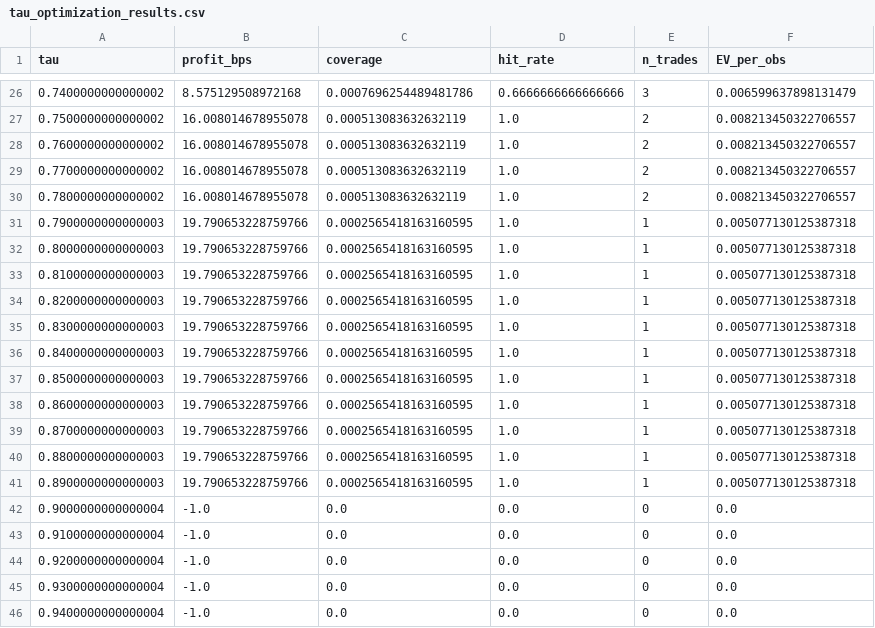
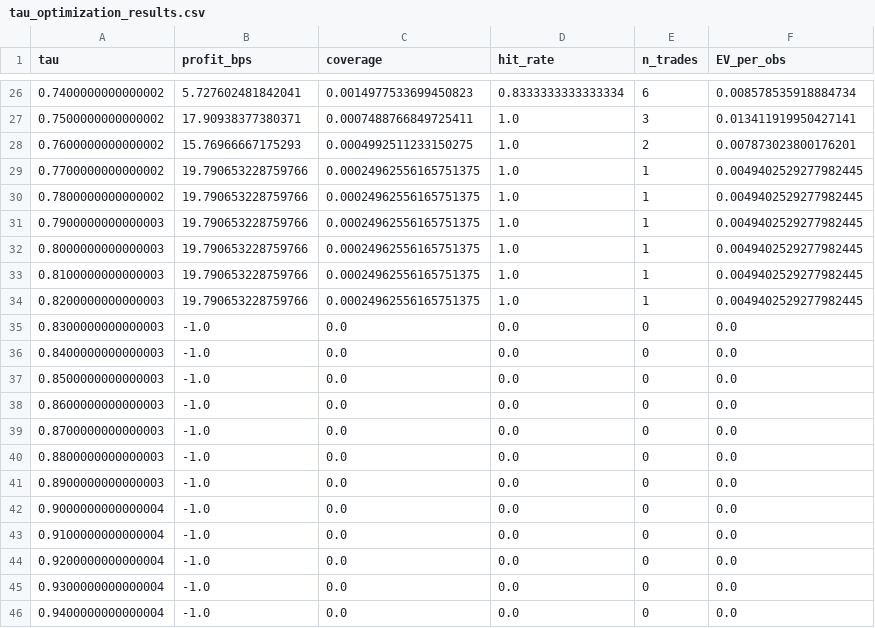
Before and after one commit to rruehl/ml-bot, a CSV file: artifacts/tau_optimization_results.csv, drawn as a sheet; only a part is shown, gaps mark what is left out; the diff covers the shown part only.

```diff
--- a/artifacts/tau_optimization_results.csv
+++ b/artifacts/tau_optimization_results.csv
@@ -26,17 +26,17 @@ tau,profit_bps,coverage,hit_rate,n_trades,EV_per_obs
-0.7400000000000002,8.575129508972168,0.0007696254489481786,0.6666666666666666,3,0.006599637898131479
-0.7500000000000002,16.008014678955078,0.000513083632632119,1.0,2,0.008213450322706557
-0.7600000000000002,16.008014678955078,0.000513083632632119,1.0,2,0.008213450322706557
-0.7700000000000002,16.008014678955078,0.000513083632632119,1.0,2,0.008213450322706557
-0.7800000000000002,16.008014678955078,0.000513083632632119,1.0,2,0.008213450322706557
-0.7900000000000003,19.790653228759766,0.0002565418163160595,1.0,1,0.005077130125387318
-0.8000000000000003,19.790653228759766,0.0002565418163160595,1.0,1,0.005077130125387318
-0.8100000000000003,19.790653228759766,0.0002565418163160595,1.0,1,0.005077130125387318
-0.8200000000000003,19.790653228759766,0.0002565418163160595,1.0,1,0.005077130125387318
-0.8300000000000003,19.790653228759766,0.0002565418163160595,1.0,1,0.005077130125387318
-0.8400000000000003,19.790653228759766,0.0002565418163160595,1.0,1,0.005077130125387318
-0.8500000000000003,19.790653228759766,0.0002565418163160595,1.0,1,0.005077130125387318
-0.8600000000000003,19.790653228759766,0.0002565418163160595,1.0,1,0.005077130125387318
-0.8700000000000003,19.790653228759766,0.0002565418163160595,1.0,1,0.005077130125387318
-0.8800000000000003,19.790653228759766,0.0002565418163160595,1.0,1,0.005077130125387318
-0.8900000000000003,19.790653228759766,0.0002565418163160595,1.0,1,0.005077130125387318
+0.7400000000000002,5.727602481842041,0.0014977533699450823,0.8333333333333334,6,0.008578535918884734
+0.7500000000000002,17.90938377380371,0.0007488766849725411,1.0,3,0.013411919950427141
+0.7600000000000002,15.76966667175293,0.0004992511233150275,1.0,2,0.007873023800176201
+0.7700000000000002,19.790653228759766,0.00024962556165751375,1.0,1,0.0049402529277982445
+0.7800000000000002,19.790653228759766,0.00024962556165751375,1.0,1,0.0049402529277982445
+0.7900000000000003,19.790653228759766,0.00024962556165751375,1.0,1,0.0049402529277982445
+0.8000000000000003,19.790653228759766,0.00024962556165751375,1.0,1,0.0049402529277982445
+0.8100000000000003,19.790653228759766,0.00024962556165751375,1.0,1,0.0049402529277982445
+0.8200000000000003,19.790653228759766,0.00024962556165751375,1.0,1,0.0049402529277982445
+0.8300000000000003,-1.0,0.0,0.0,0,0.0
+0.8400000000000003,-1.0,0.0,0.0,0,0.0
+0.8500000000000003,-1.0,0.0,0.0,0,0.0
+0.8600000000000003,-1.0,0.0,0.0,0,0.0
+0.8700000000000003,-1.0,0.0,0.0,0,0.0
+0.8800000000000003,-1.0,0.0,0.0,0,0.0
+0.8900000000000003,-1.0,0.0,0.0,0,0.0
 0.9000000000000004,-1.0,0.0,0.0,0,0.0
```
Also changed, not shown: 119 edited cells elsewhere in this file, artifacts/central_test_index.csv, artifacts/metrics_per_symbol_two_class.csv, 28 other files.
